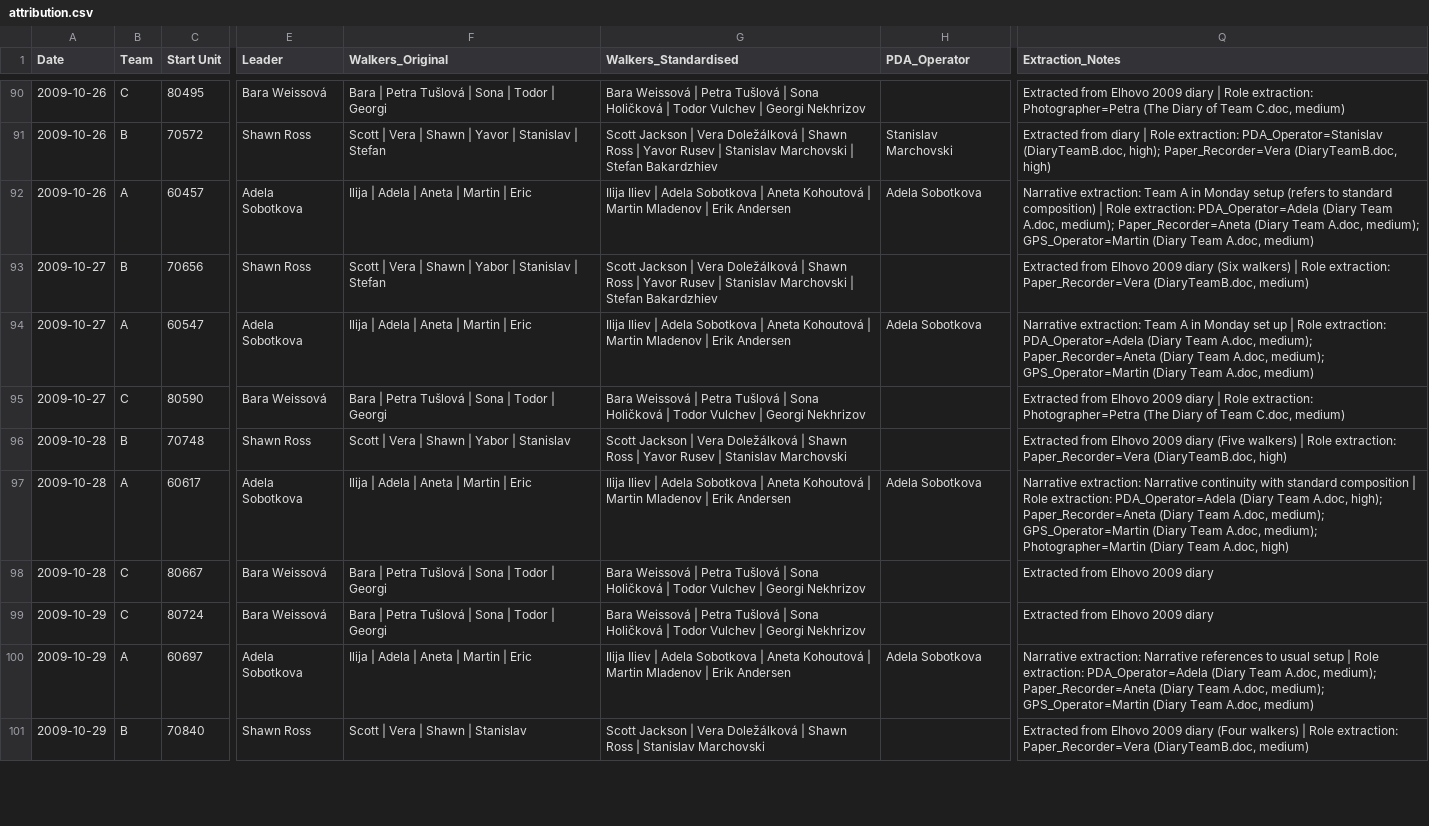
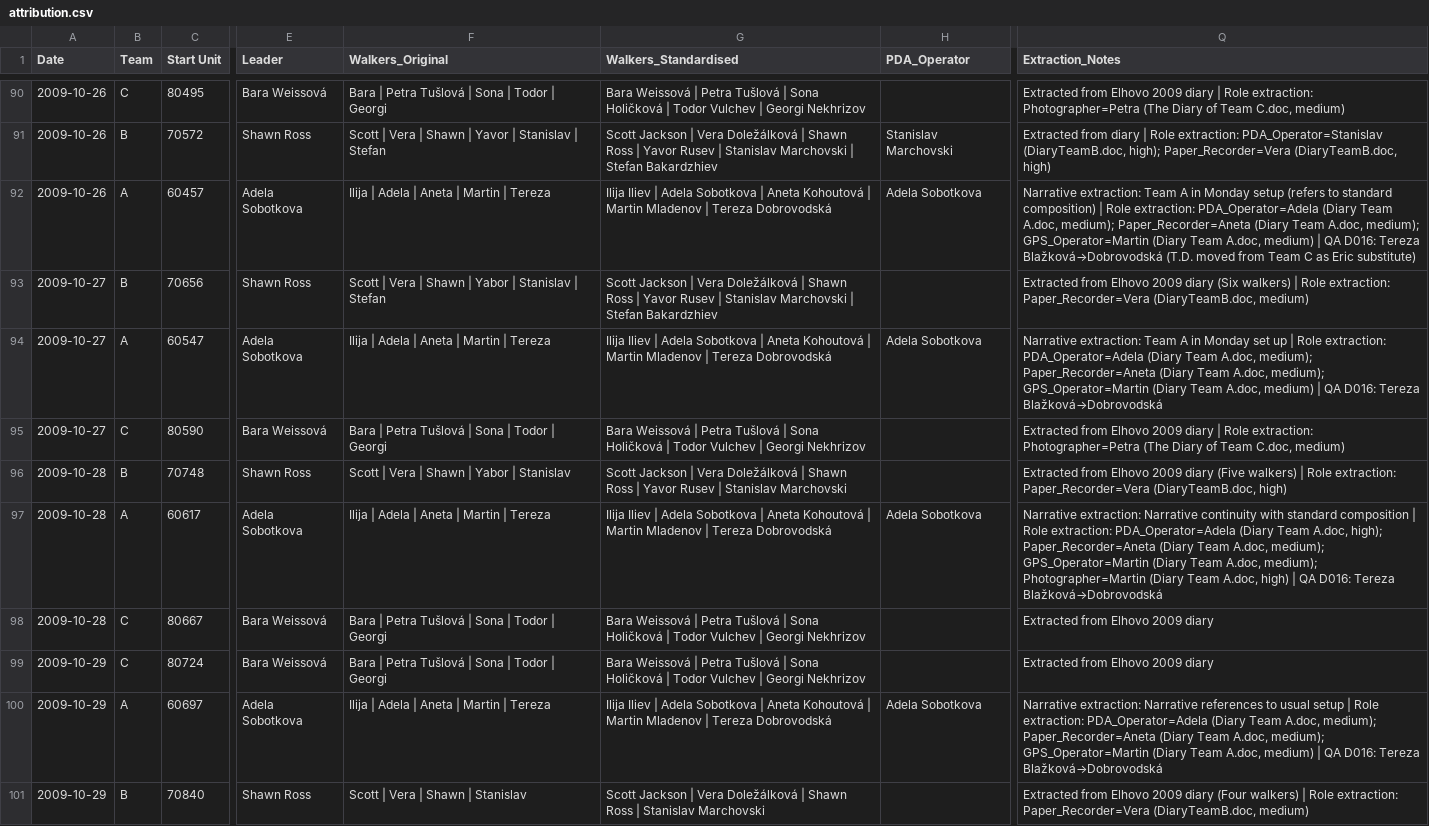
Before and after one commit to saross/trap-extraction, a CSV file: outputs/attribution.csv, drawn as a sheet; only a part is shown, gaps mark what is left out; the diff covers the shown part only; the diff names each change by its address in the sheet, - before the commit and + after, or states it on an @@ line.

```diff
--- a/outputs/attribution.csv
+++ b/outputs/attribution.csv
-F92 (Walkers_Original): Ilija | Adela | Aneta | Martin | Eric
+F92 (Walkers_Original): Ilija | Adela | Aneta | Martin | Tereza
-G92 (Walkers_Standardised): …Mladenov | Erik Andersen
+G92 (Walkers_Standardised): …Mladenov | Tereza Dobrovodská
-Q92 (Extraction_Notes): …A.doc, medium)
+Q92 (Extraction_Notes): …A.doc, medium) | QA D016: Tereza Blažková→Dobrovodská (T.D. moved from Team C as Eric substitute)
-F94 (Walkers_Original): Ilija | Adela | Aneta | Martin | Eric
+F94 (Walkers_Original): Ilija | Adela | Aneta | Martin | Tereza
-G94 (Walkers_Standardised): …Mladenov | Erik Andersen
+G94 (Walkers_Standardised): …Mladenov | Tereza Dobrovodská
-Q94 (Extraction_Notes): …A.doc, medium)
+Q94 (Extraction_Notes): …A.doc, medium) | QA D016: Tereza Blažková→Dobrovodská
-F97 (Walkers_Original): Ilija | Adela | Aneta | Martin | Eric
+F97 (Walkers_Original): Ilija | Adela | Aneta | Martin | Tereza
-G97 (Walkers_Standardised): …Mladenov | Erik Andersen
+G97 (Walkers_Standardised): …Mladenov | Tereza Dobrovodská
-Q97 (Extraction_Notes): …A.doc, high)
+Q97 (Extraction_Notes): …A.doc, high) | QA D016: Tereza Blažková→Dobrovodská
-F100 (Walkers_Original): Ilija | Adela | Aneta | Martin | Eric
+F100 (Walkers_Original): Ilija | Adela | Aneta | Martin | Tereza
-G100 (Walkers_Standardised): …Mladenov | Erik Andersen
+G100 (Walkers_Standardised): …Mladenov | Tereza Dobrovodská
-Q100 (Extraction_Notes): …A.doc, medium)
+Q100 (Extraction_Notes): …A.doc, medium) | QA D016: Tereza Blažková→Dobrovodská
```
Also changed, not shown: 18 edited cells elsewhere in this file, 12 other files.
